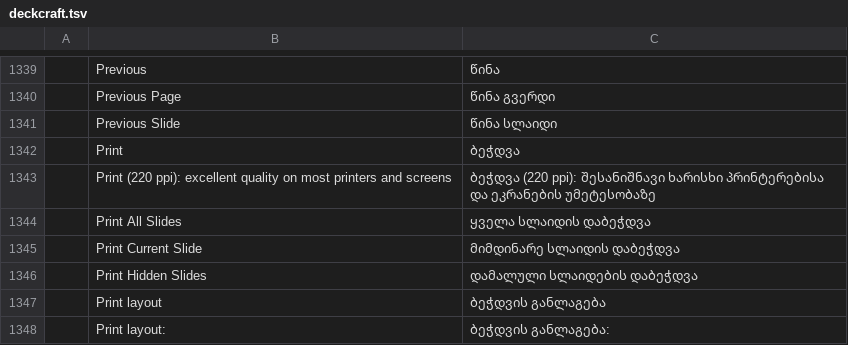
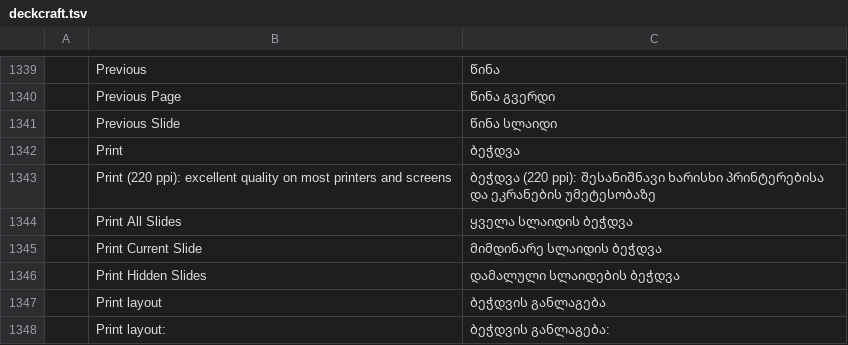
Before and after one commit to devius/craft-i18n, a TSV file: locales/ka/deckcraft.tsv, drawn as a sheet; only a part is shown, gaps mark what is left out.

Commit message:
ka: Print = ბეჭდვა in the slide print rows (glossary)

```diff
--- a/locales/ka/deckcraft.tsv
+++ b/locales/ka/deckcraft.tsv
@@ -1343,5 +1343,5 @@
 	Print (220 ppi): excellent quality on most printers and screens	ბეჭდვა (220 ppi): შესანიშნავი ხარისხი პრინტერებისა და ეკრანების უმეტესობაზე
-	Print All Slides	ყველა სლაიდის დაბეჭდვა
-	Print Current Slide	მიმდინარე სლაიდის დაბეჭდვა
-	Print Hidden Slides	დამალული სლაიდების დაბეჭდვა
+	Print All Slides	ყველა სლაიდის ბეჭდვა
+	Print Current Slide	მიმდინარე სლაიდის ბეჭდვა
+	Print Hidden Slides	დამალული სლაიდების ბეჭდვა
 	Print layout	ბეჭდვის განლაგება
```
